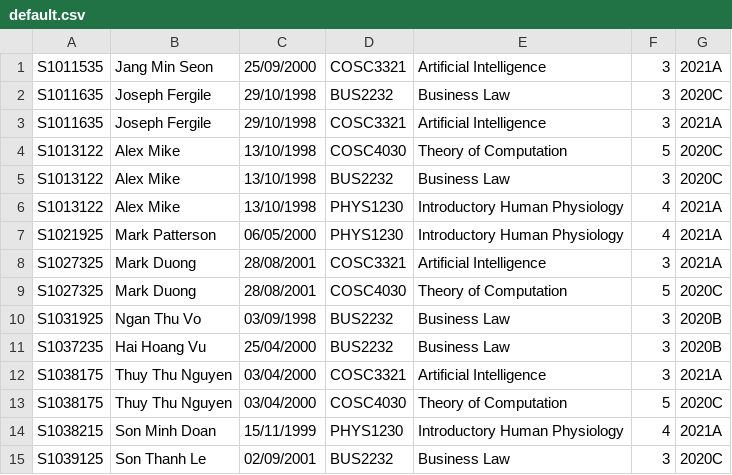
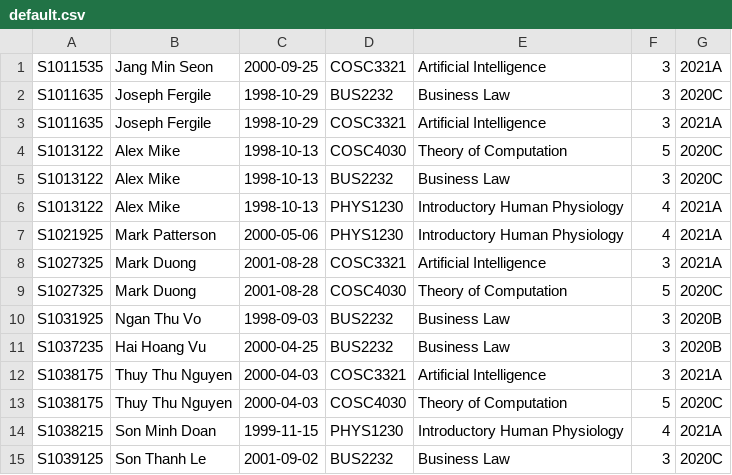
Before and after one commit to s3836387/SA_Assign1, a CSV file: src/com/company/resource/default.csv, drawn as a sheet.

```diff
--- a/src/com/company/resource/default.csv
+++ b/src/com/company/resource/default.csv
@@ -1,15 +1,15 @@
-S1011535,Jang Min Seon,25/09/2000,COSC3321,Artificial Intelligence,3,2021A
-S1011635,Joseph Fergile,29/10/1998,BUS2232,Business Law,3,2020C
-S1011635,Joseph Fergile,29/10/1998,COSC3321,Artificial Intelligence,3,2021A
-S1013122,Alex Mike,13/10/1998,COSC4030,Theory of Computation,5,2020C
-S1013122,Alex Mike,13/10/1998,BUS2232,Business Law,3,2020C
-S1013122,Alex Mike,13/10/1998,PHYS1230,Introductory Human Physiology,4,2021A
-S1021925,Mark Patterson,06/05/2000,PHYS1230,Introductory Human Physiology,4,2021A
-S1027325,Mark Duong,28/08/2001,COSC3321,Artificial Intelligence,3,2021A
-S1027325,Mark Duong,28/08/2001,COSC4030,Theory of Computation,5,2020C
-S1031925,Ngan Thu Vo,03/09/1998,BUS2232,Business Law,3,2020B
-S1037235,Hai Hoang Vu,25/04/2000,BUS2232,Business Law,3,2020B
-S1038175,Thuy Thu Nguyen,03/04/2000,COSC3321,Artificial Intelligence,3,2021A
-S1038175,Thuy Thu Nguyen,03/04/2000,COSC4030,Theory of Computation,5,2020C
-S1038215,Son Minh Doan,15/11/1999,PHYS1230,Introductory Human Physiology,4,2021A
-S1039125,Son Thanh Le,02/09/2001,BUS2232,Business Law,3,2020C
+S1011535,Jang Min Seon,2000-09-25,COSC3321,Artificial Intelligence,3,2021A
+S1011635,Joseph Fergile,1998-10-29,BUS2232,Business Law,3,2020C
+S1011635,Joseph Fergile,1998-10-29,COSC3321,Artificial Intelligence,3,2021A
+S1013122,Alex Mike,1998-10-13,COSC4030,Theory of Computation,5,2020C
+S1013122,Alex Mike,1998-10-13,BUS2232,Business Law,3,2020C
+S1013122,Alex Mike,1998-10-13,PHYS1230,Introductory Human Physiology,4,2021A
+S1021925,Mark Patterson,2000-05-06,PHYS1230,Introductory Human Physiology,4,2021A
+S1027325,Mark Duong,2001-08-28,COSC3321,Artificial Intelligence,3,2021A
+S1027325,Mark Duong,2001-08-28,COSC4030,Theory of Computation,5,2020C
+S1031925,Ngan Thu Vo,1998-09-03,BUS2232,Business Law,3,2020B
+S1037235,Hai Hoang Vu,2000-04-25,BUS2232,Business Law,3,2020B
+S1038175,Thuy Thu Nguyen,2000-04-03,COSC3321,Artificial Intelligence,3,2021A
+S1038175,Thuy Thu Nguyen,2000-04-03,COSC4030,Theory of Computation,5,2020C
+S1038215,Son Minh Doan,1999-11-15,PHYS1230,Introductory Human Physiology,4,2021A
+S1039125,Son Thanh Le,2001-09-02,BUS2232,Business Law,3,2020C
```
Also changed, not shown: out/production/SA_Assign1/com/company/resource/default.csv, 10 other files.
